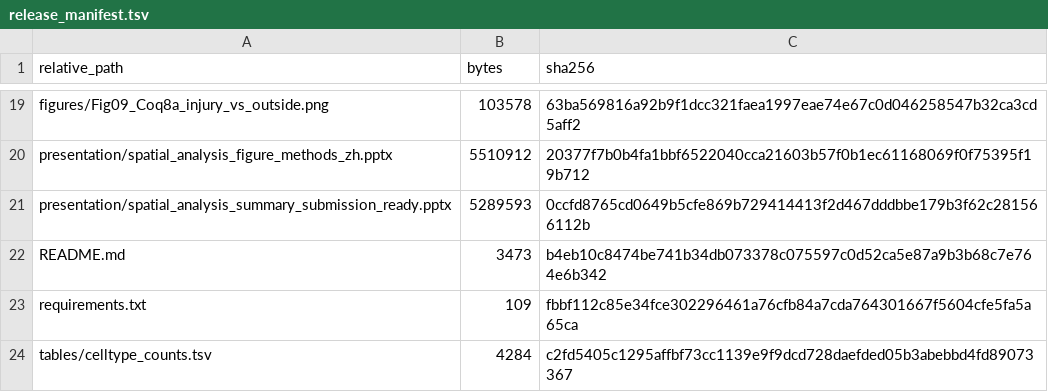
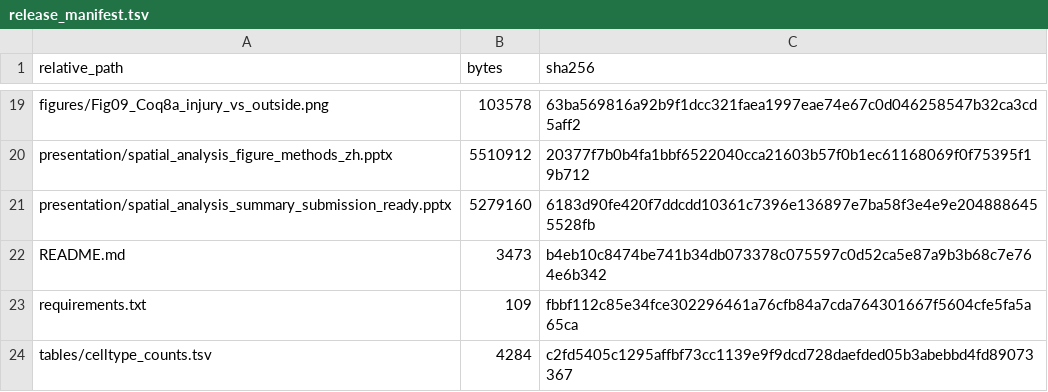
Before and after one commit to brianchiuyulab/spatial-transcriptomics-analysis-for-CoQ, a TSV file: tables/release_manifest.tsv, drawn as a sheet; only a part is shown, gaps mark what is left out.

Commit message:
Refresh spatial summary deck manifest

```diff
--- a/tables/release_manifest.tsv
+++ b/tables/release_manifest.tsv
@@ -20,3 +20,3 @@ figures/Fig09_Coq8a_injury_vs_outside.png	103578	63ba569816a92b9f1dcc321faea1997
 presentation/spatial_analysis_figure_methods_zh.pptx	5510912	20377f7b0b4fa1bbf6522040cca21603b57f0b1ec61168069f0f75395f19b712
-presentation/spatial_analysis_summary_submission_ready.pptx	5289593	0ccfd8765cd0649b5cfe869b729414413f2d467dddbbe179b3f62c281566112b
+presentation/spatial_analysis_summary_submission_ready.pptx	5279160	6183d90fe420f7ddcdd10361c7396e136897e7ba58f3e4e9e2048886455528fb
 README.md	3473	b4eb10c8474be741b34db073378c075597c0d52ca5e87a9b3b68c7e764e6b342
```
